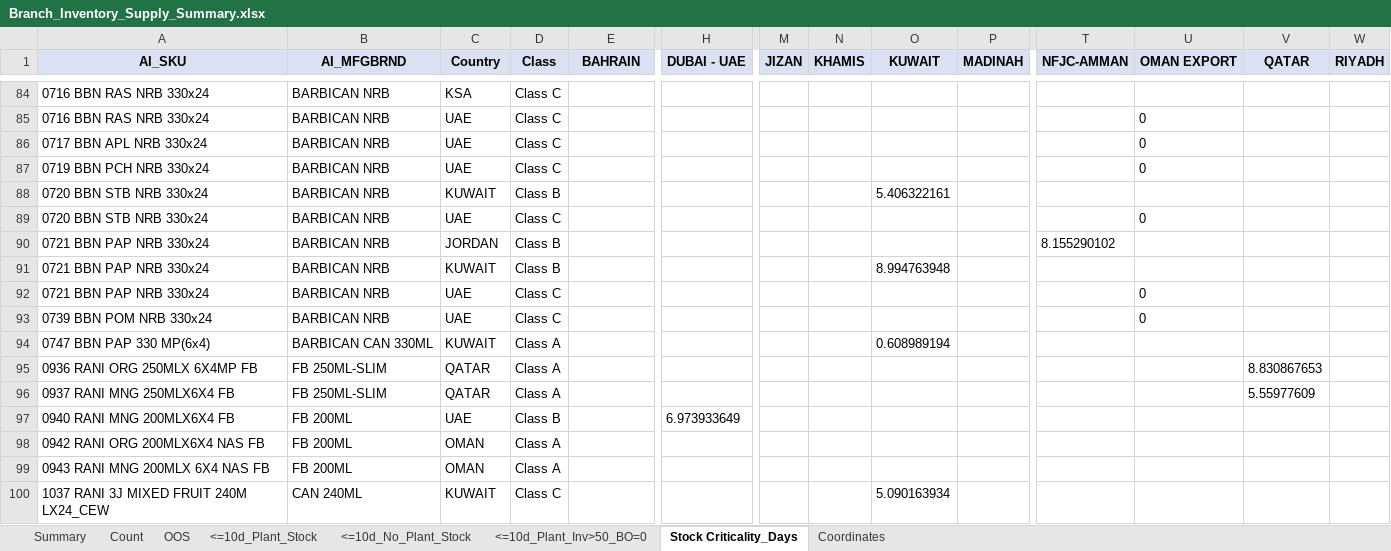
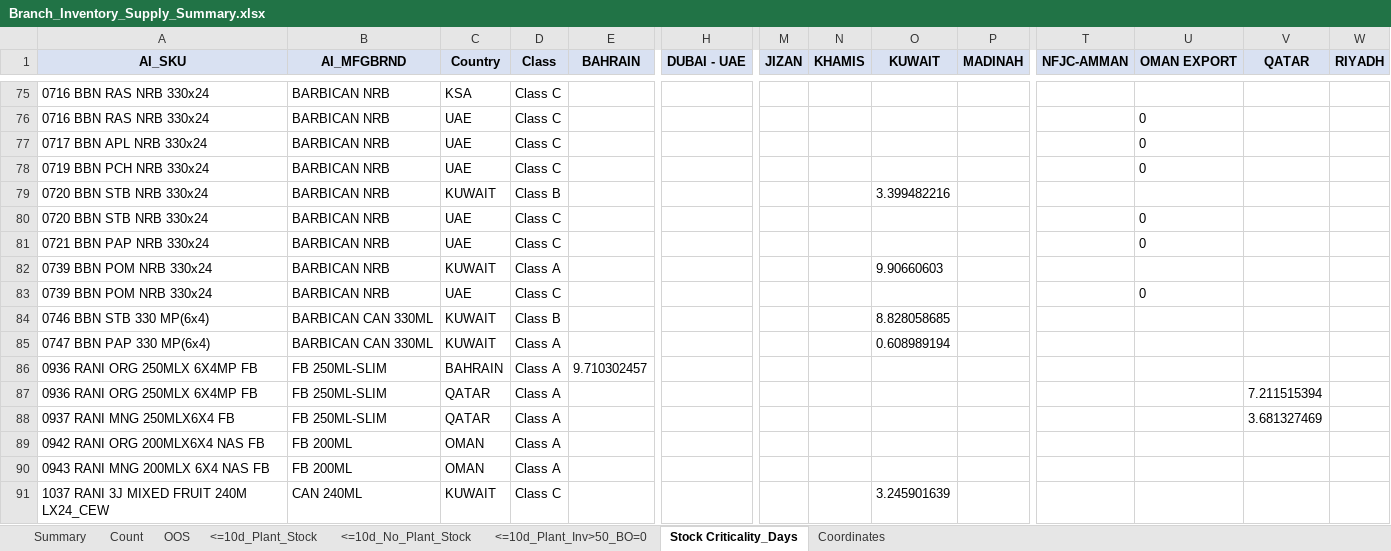
Before and after one commit to Tj0-Aujan/InventoryDashboard, an Excel workbook: data/Branch_Inventory_Supply_Summary.xlsx, sheet Stock Criticality_Days, drawn as a sheet; only a part is shown, gaps mark what is left out; values as stored, in another font and other column widths than the file's, no borders; removed rows and columns are numbered as before the commit, all else as after; rows hold the shown columns only; the diff covers the shown part only; the diff names each change by its address in the sheet, - before the commit and + after, or states it on an @@ line.

```diff
--- a/data/Branch_Inventory_Supply_Summary.xlsx (sheet Stock Criticality_Days)
+++ b/data/Branch_Inventory_Supply_Summary.xlsx (sheet Stock Criticality_Days)
-O79 (KUWAIT): 5.406322161
+O79 (KUWAIT): 3.399482216
-row 90: 0721 BBN PAP NRB 330x24 | BARBICAN NRB | JORDAN | Class B |  |  |  |  |  |  | 8.155290102
-row 91: 0721 BBN PAP NRB 330x24 | BARBICAN NRB | KUWAIT | Class B |  |  |  |  | 8.994763948
+row 82: 0739 BBN POM NRB 330x24 | BARBICAN NRB | KUWAIT | Class A |  |  |  |  | 9.90660603
+row 84: 0746 BBN STB 330 MP(6x4) | BARBICAN CAN 330ML | KUWAIT | Class B |  |  |  |  | 8.828058685
+row 86: 0936 RANI ORG 250MLX 6X4MP FB | FB 250ML-SLIM | BAHRAIN | Class A | 9.710302457
-V87 (QATAR): 8.830867653
+V87 (QATAR): 7.211515394
-V88 (QATAR): 5.55977609
+V88 (QATAR): 3.681327469
-row 97: 0940 RANI MNG 200MLX6X4 FB | FB 200ML | UAE | Class B |  | 6.973933649
-O91 (KUWAIT): 5.090163934
+O91 (KUWAIT): 3.245901639
```
Also changed, not shown: 22 added rows, 37 removed rows and 133 edited cells elsewhere in this sheet, sheet Summary, sheet <=10d_Plant_Stock, sheet <=10d_Plant_Inv>50_BO=0, sheet <=10d_No_Plant_Stock, sheet Count, sheet OOS.
